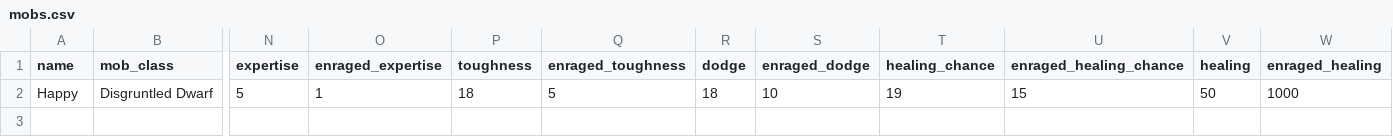
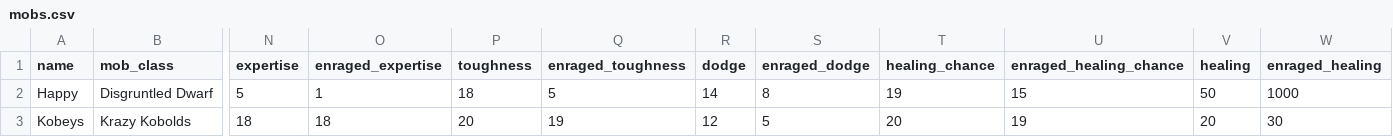
Before and after one commit to theobigdog/Slayer_Next_Gen, a CSV file: supporting_docs/mobs.csv, drawn as a sheet; only a part is shown, gaps mark what is left out; rows hold the shown columns only; the diff names each change by its address in the sheet, - before the commit and + after, or states it on an @@ line.

```diff
--- a/supporting_docs/mobs.csv
+++ b/supporting_docs/mobs.csv
-R2 (dodge): 18
+R2 (dodge): 14
-S2 (enraged_dodge): 10
+S2 (enraged_dodge): 8
+row 3: Kobeys | Krazy Kobolds | 18 | 18 | 20 | 19 | 12 | 5 | 20 | 19 | 20 | 30
```
Also changed, not shown: supporting_docs/mob_equipment.csv, 6 other files.
